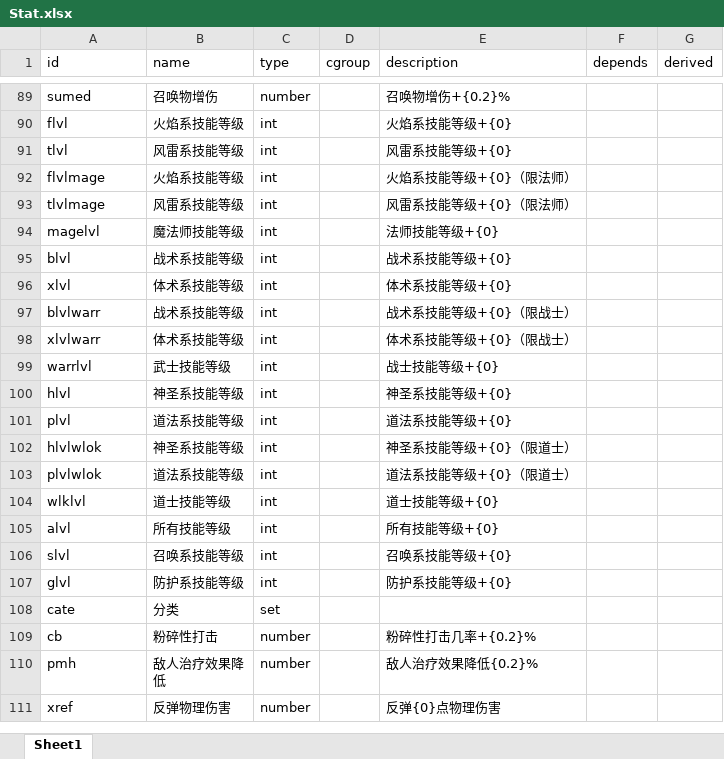
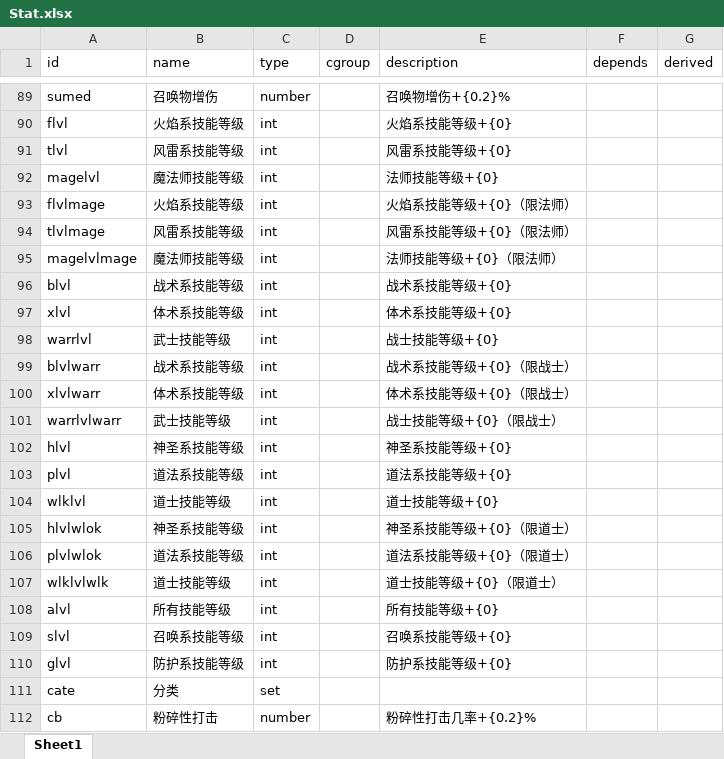
Before and after one commit to yatyricky/gvbasic-mir-remaster, an Excel workbook: configs/Stat.xlsx, sheet Sheet1, drawn as a sheet; only a part is shown, gaps mark what is left out; the shorter side is filled out with more unchanged rows; values as stored, in another font and other column widths than the file's, no borders; conditional formats not drawn; addresses are those after the commit; the diff names each change by its address in the sheet, - before the commit and + after, or states it on an @@ line.

```diff
--- a/configs/Stat.xlsx (sheet Sheet1)
+++ b/configs/Stat.xlsx (sheet Sheet1)
+row 92: magelvl | 魔法师技能等级 | int |  | 法师技能等级+{0}
-A95 (id): magelvl
+A95 (id): magelvlmage
-E95 (description): 法师技能等级+{0}
+E95 (description): 法师技能等级+{0}（限法师）
+row 98: warrlvl | 武士技能等级 | int |  | 战士技能等级+{0}
-A101 (id): warrlvl
+A101 (id): warrlvlwarr
-E101 (description): 战士技能等级+{0}
+E101 (description): 战士技能等级+{0}（限战士）
+row 104: wlklvl | 道士技能等级 | int |  | 道士技能等级+{0}
-A107 (id): wlklvl
+A107 (id): wlklvlwlk
-E107 (description): 道士技能等级+{0}
+E107 (description): 道士技能等级+{0}（限道士）
```
Also changed, not shown: configs/Affix.xlsx, configs/Item.xlsx, 15 other files.
